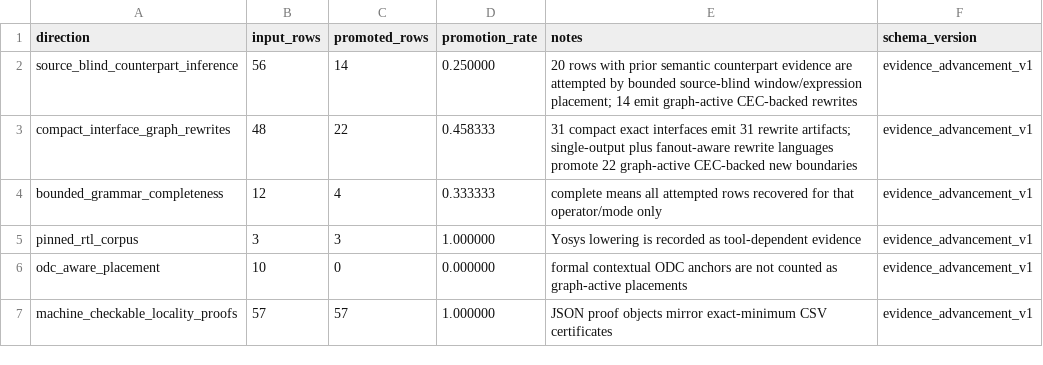
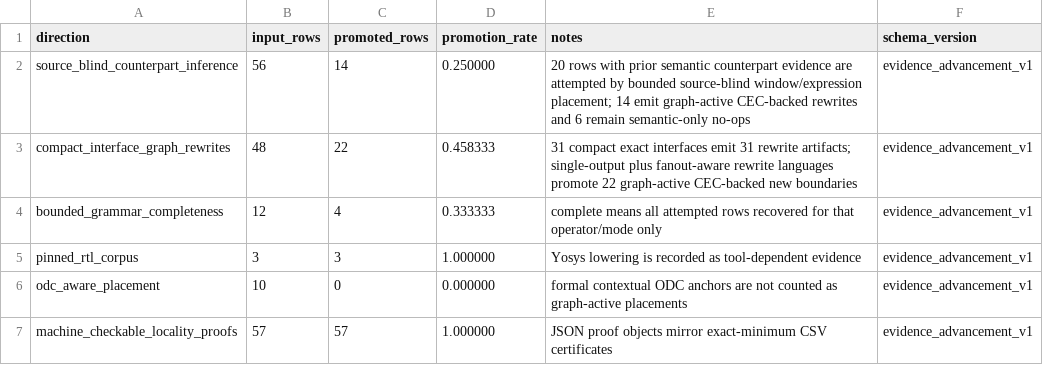
Before and after one commit to stefi19/aig_optimization_experiments, a CSV file: results/evidence_advancement/evidence_advancement_summary.csv, drawn as a sheet.

```diff
--- a/results/evidence_advancement/evidence_advancement_summary.csv
+++ b/results/evidence_advancement/evidence_advancement_summary.csv
@@ -1,3 +1,3 @@
 direction,input_rows,promoted_rows,promotion_rate,notes,schema_version
-source_blind_counterpart_inference,56,14,0.250000,20 rows with prior semantic counterpart evidence are attempted by bounded source-blind window/expression placement; 14 emit graph-active CEC-backed rewrites,evidence_advancement_v1
+source_blind_counterpart_inference,56,14,0.250000,20 rows with prior semantic counterpart evidence are attempted by bounded source-blind window/expression placement; 14 emit graph-active CEC-backed rewrites and 6 remain semantic-only no-ops,evidence_advancement_v1
 compact_interface_graph_rewrites,48,22,0.458333,31 compact exact interfaces emit 31 rewrite artifacts; single-output plus fanout-aware rewrite languages promote 22 graph-active CEC-backed new boundaries,evidence_advancement_v1
```
Also changed, not shown: results/artifact_manifest.csv, results/evidence_advancement/source_blind_window_expression_placement.csv, 6 other files.
